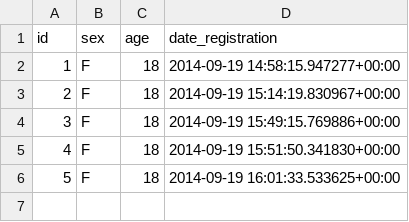
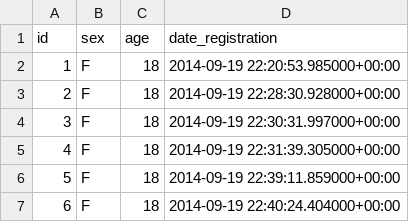
Before and after one commit to mu-Corp/SmellGame, a CSV file: Smeller.csv, drawn as a sheet.

```diff
--- a/Smeller.csv
+++ b/Smeller.csv
@@ -1,6 +1,7 @@
 id;sex;age;date_registration
-1;F;18;2014-09-19 14:58:15.947277+00:00
-2;F;18;2014-09-19 15:14:19.830967+00:00
-3;F;18;2014-09-19 15:49:15.769886+00:00
-4;F;18;2014-09-19 15:51:50.341830+00:00
-5;F;18;2014-09-19 16:01:33.533625+00:00
+1;F;18;2014-09-19 22:20:53.985000+00:00
+2;F;18;2014-09-19 22:28:30.928000+00:00
+3;F;18;2014-09-19 22:30:31.997000+00:00
+4;F;18;2014-09-19 22:31:39.305000+00:00
+5;F;18;2014-09-19 22:39:11.859000+00:00
+6;F;18;2014-09-19 22:40:24.404000+00:00
```
Also changed, not shown: Guess.csv, 3 other files.
